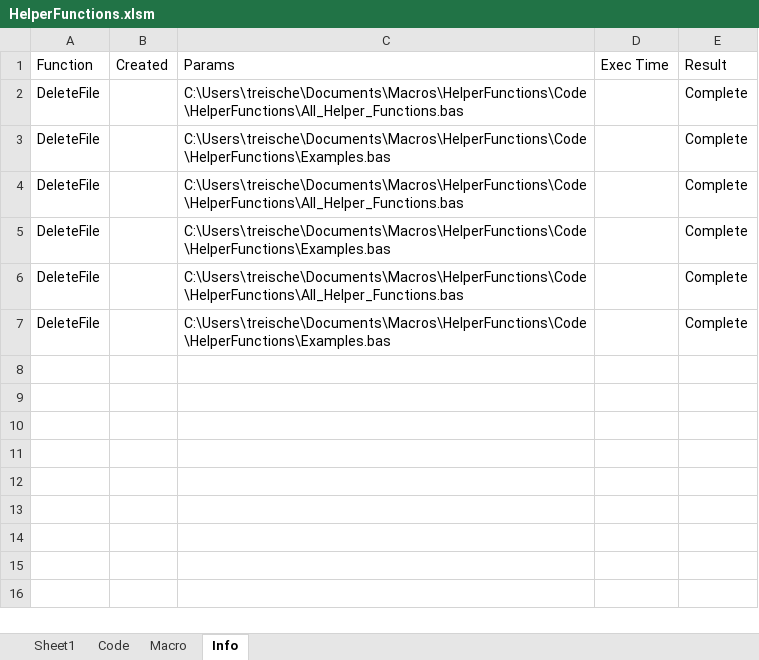
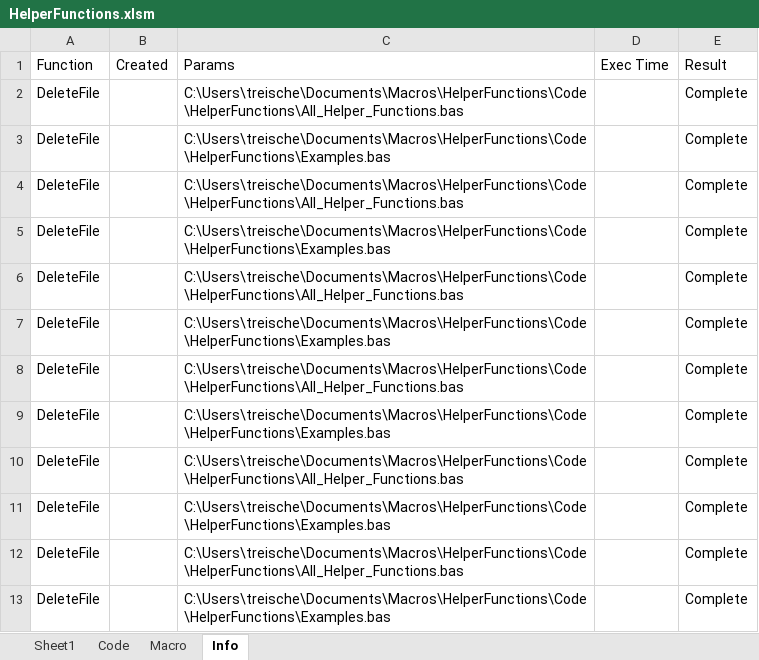
Before and after one commit to Wesco/HelperFunctions, an Excel workbook: HelperFunctions.xlsm, sheet Info, drawn as a sheet; values as stored, in another font and other column widths than the file's, no borders; the diff names each change by its address in the sheet, - before the commit and + after, or states it on an @@ line.

```diff
--- a/HelperFunctions.xlsm (sheet Info)
+++ b/HelperFunctions.xlsm (sheet Info)
+row 8: DeleteFile |  | C:\Users\treische\Documents\Macros\HelperFunctions\Code\HelperFunctions\All_Helper_Functions.bas |  | Complete
+row 9: DeleteFile |  | C:\Users\treische\Documents\Macros\HelperFunctions\Code\HelperFunctions\Examples.bas |  | Complete
+row 10: DeleteFile |  | C:\Users\treische\Documents\Macros\HelperFunctions\Code\HelperFunctions\All_Helper_Functions.bas |  | Complete
+row 11: DeleteFile |  | C:\Users\treische\Documents\Macros\HelperFunctions\Code\HelperFunctions\Examples.bas |  | Complete
+row 12: DeleteFile |  | C:\Users\treische\Documents\Macros\HelperFunctions\Code\HelperFunctions\All_Helper_Functions.bas |  | Complete
+row 13: DeleteFile |  | C:\Users\treische\Documents\Macros\HelperFunctions\Code\HelperFunctions\Examples.bas |  | Complete
```
Also changed, not shown: 1 other file.
